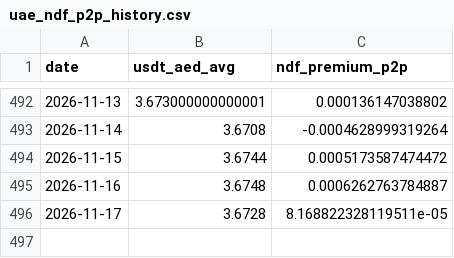
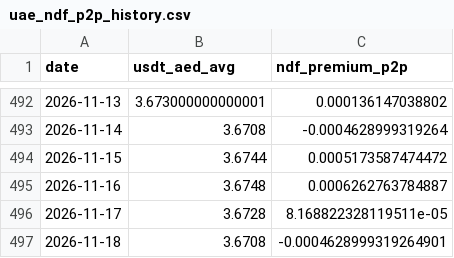
Before and after one commit to codingfidel/gulf-peg-dashboard, a CSV file: uae_ndf_p2p_history.csv, drawn as a sheet; only a part is shown, gaps mark what is left out; the diff names each change by its address in the sheet, - before the commit and + after, or states it on an @@ line.

```diff
--- a/uae_ndf_p2p_history.csv
+++ b/uae_ndf_p2p_history.csv
+row 497: 2026-11-18 | 3.6708 | -0.0004628999319264901
```
